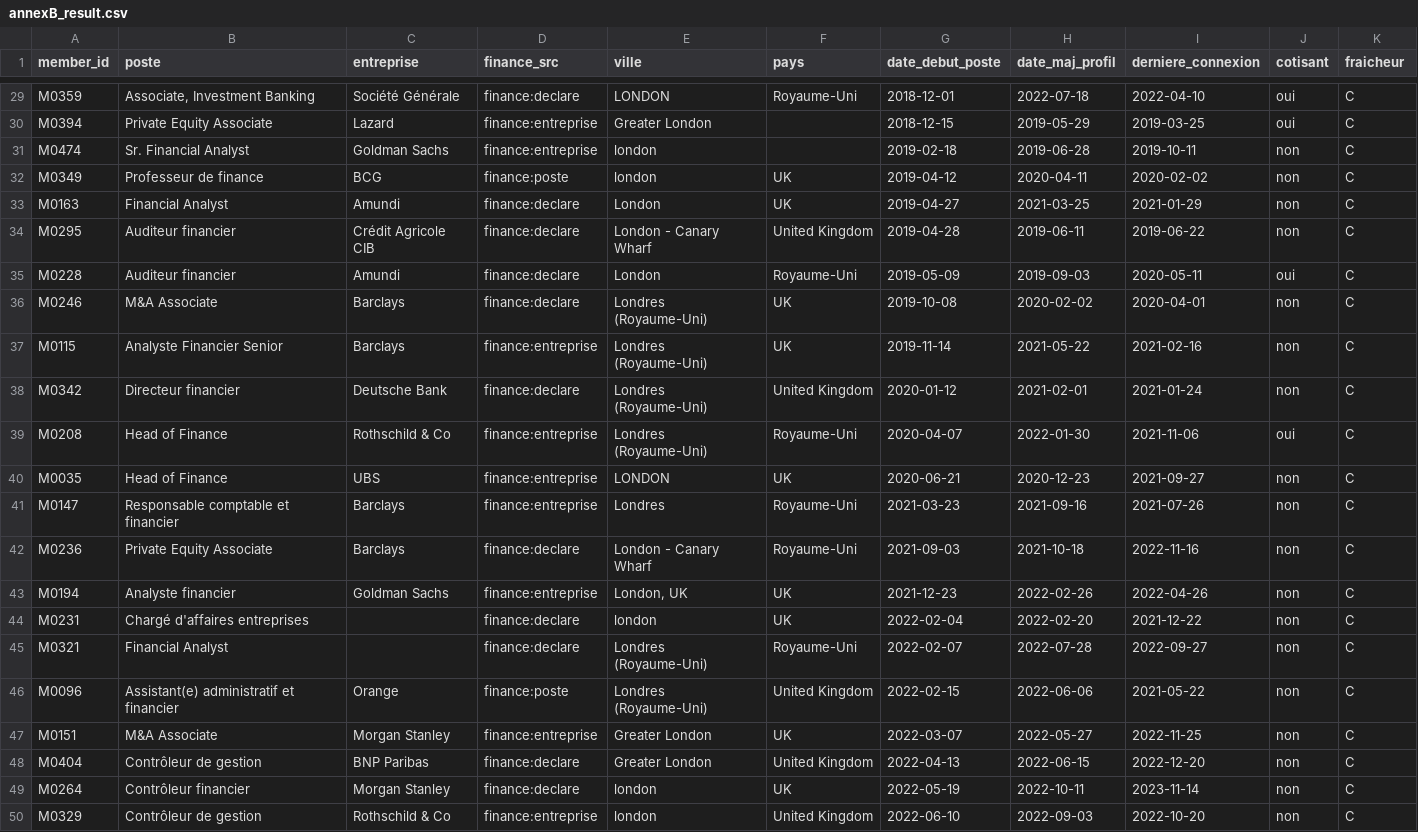
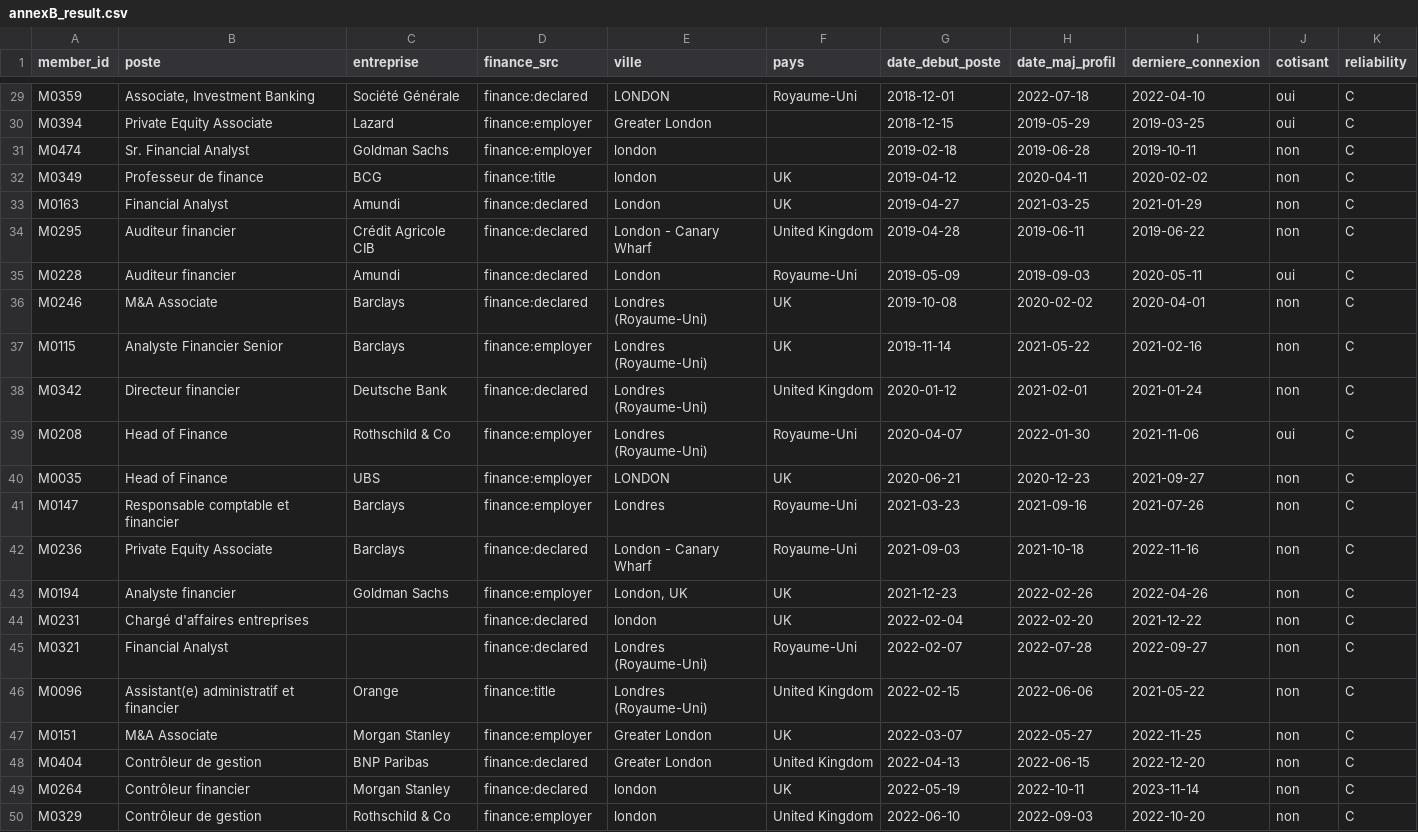
Before and after one commit to dmazumdar186/deb-antigravity-claude-workspace, a CSV file: projects/alumnforce_case/annexB_result.csv, drawn as a sheet; only a part is shown, gaps mark what is left out; the diff covers the shown part only; the diff names each change by its address in the sheet, - before the commit and + after, or states it on an @@ line.

```diff
--- a/projects/alumnforce_case/annexB_result.csv
+++ b/projects/alumnforce_case/annexB_result.csv
-K1: fraicheur
+K1: reliability
-D29 (finance_src): finance:declare
+D29 (finance_src): finance:declared
-D30:D31 (finance_src): finance:entreprise
+D30:D31 (finance_src): finance:employer
-D32 (finance_src): finance:poste
+D32 (finance_src): finance:title
-D33:D36 (finance_src): finance:declare
+D33:D36 (finance_src): finance:declared
-D37 (finance_src): finance:entreprise
+D37 (finance_src): finance:employer
-D38 (finance_src): finance:declare
+D38 (finance_src): finance:declared
-D39:D41 (finance_src): finance:entreprise
+D39:D41 (finance_src): finance:employer
-D42 (finance_src): finance:declare
+D42 (finance_src): finance:declared
-D43 (finance_src): finance:entreprise
+D43 (finance_src): finance:employer
-D44:D45 (finance_src): finance:declare
+D44:D45 (finance_src): finance:declared
-D46 (finance_src): finance:poste
+D46 (finance_src): finance:title
-D47 (finance_src): finance:entreprise
+D47 (finance_src): finance:employer
-D48:D49 (finance_src): finance:declare
+D48:D49 (finance_src): finance:declared
-D50 (finance_src): finance:entreprise
+D50 (finance_src): finance:employer
```
Also changed, not shown: 27 edited cells elsewhere in this file, 6 other files.
